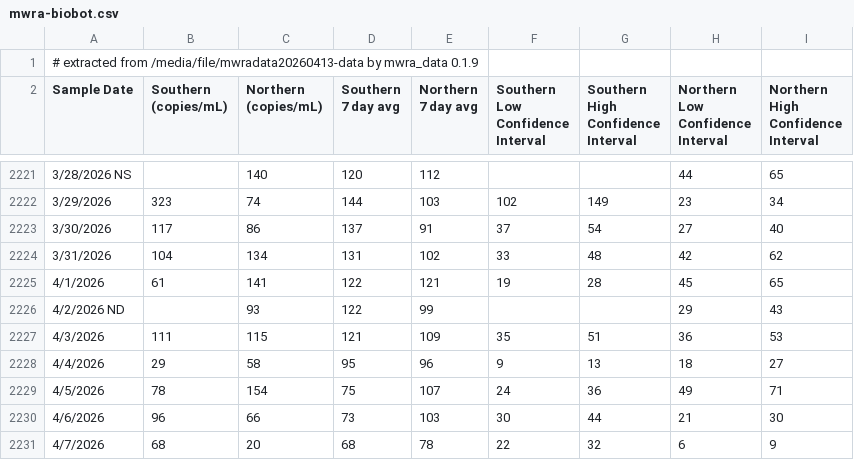
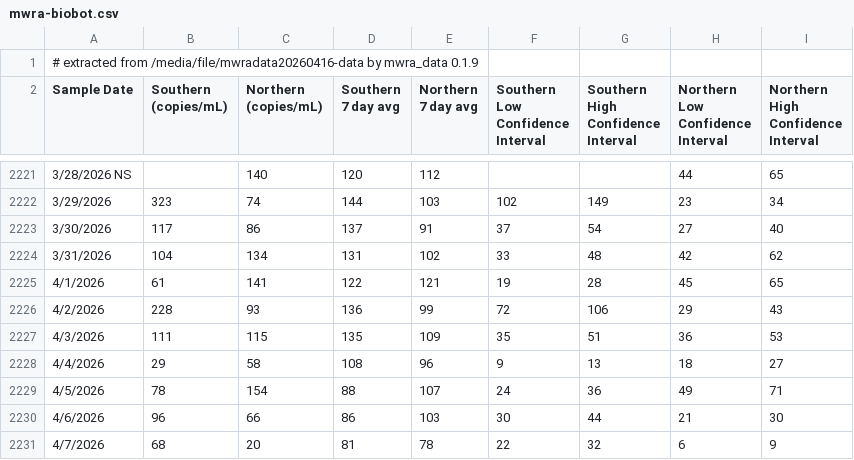
Before and after one commit to bensteinberg/mwra-biobot, a CSV file: mwra-biobot.csv, drawn as a sheet; only a part is shown, gaps mark what is left out; the diff covers the shown part only.

```diff
--- a/mwra-biobot.csv
+++ b/mwra-biobot.csv
@@ -1,2 +1,2 @@
-# extracted from /media/file/mwradata20260413-data by mwra_data 0.1.9
+# extracted from /media/file/mwradata20260416-data by mwra_data 0.1.9
 Sample Date,"Southern
@@ -2237,7 +2237,7 @@ Interval"
 4/1/2026,61,141,122,121,19,28,45,65
-4/2/2026 ND,,93,122,99,,,29,43
-4/3/2026,111,115,121,109,35,51,36,53
-4/4/2026,29,58,95,96,9,13,18,27
-4/5/2026,78,154,75,107,24,36,49,71
-4/6/2026,96,66,73,103,30,44,21,30
-4/7/2026,68,20,68,78,22,32,6,9
+4/2/2026,228,93,136,99,72,106,29,43
+4/3/2026,111,115,135,109,35,51,36,53
+4/4/2026,29,58,108,96,9,13,18,27
+4/5/2026,78,154,88,107,24,36,49,71
+4/6/2026,96,66,86,103,30,44,21,30
+4/7/2026,68,20,81,78,22,32,6,9
```
Also changed, not shown: 4 added rows and 2 edited cells elsewhere in this file, mwra-biobot-tidied.csv, 1 other file.
